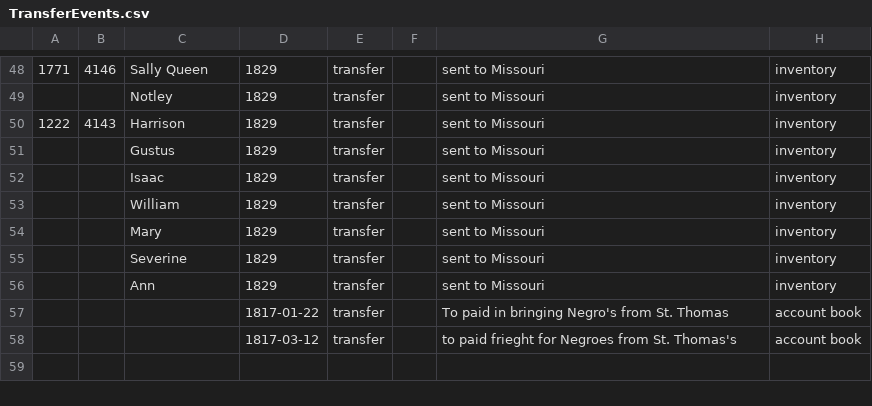
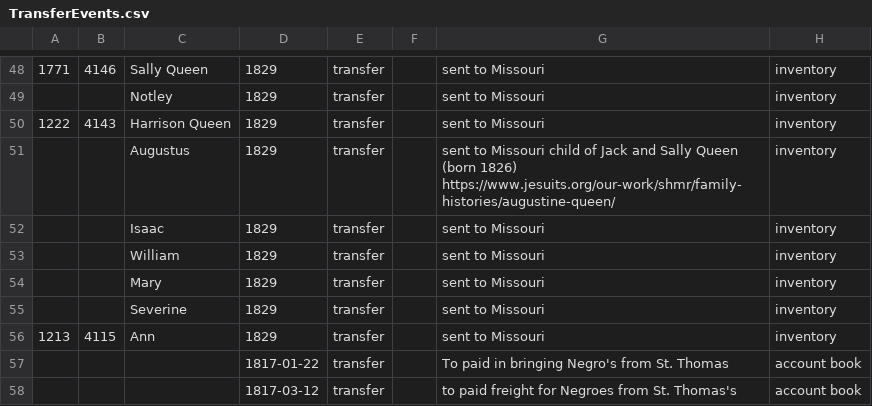
Before and after one commit to sharonmleon/JPPData, a CSV file: Events/TransferEvents.csv, drawn as a sheet; only a part is shown, gaps mark what is left out; the diff covers the shown part only; the diff names each change by its address in the sheet, - before the commit and + after, or states it on an @@ line.

```diff
--- a/Events/TransferEvents.csv
+++ b/Events/TransferEvents.csv
-C50: Harrison
+C50: Harrison Queen
-C51: Gustus
+C51: Augustus
-G51: …to Missouri
+G51: …to Missouri child of Jack and Sally Queen (born 1826) https://www.jesuits.org/our-work/shmr/family-histories/augustine-queen/
-A56: (empty)
+A56: 1213
-B56: (empty)
+B56: 4115
-G58: to paid frieght for Negroes from St. Thomas's
+G58: to paid freight for Negroes from St. Thomas's
```
Also changed, not shown: 4 added rows, 4 removed rows and 66 edited cells elsewhere in this file, Events/TravelEvents.csv, People/MasterList.csv, 2 other files.
